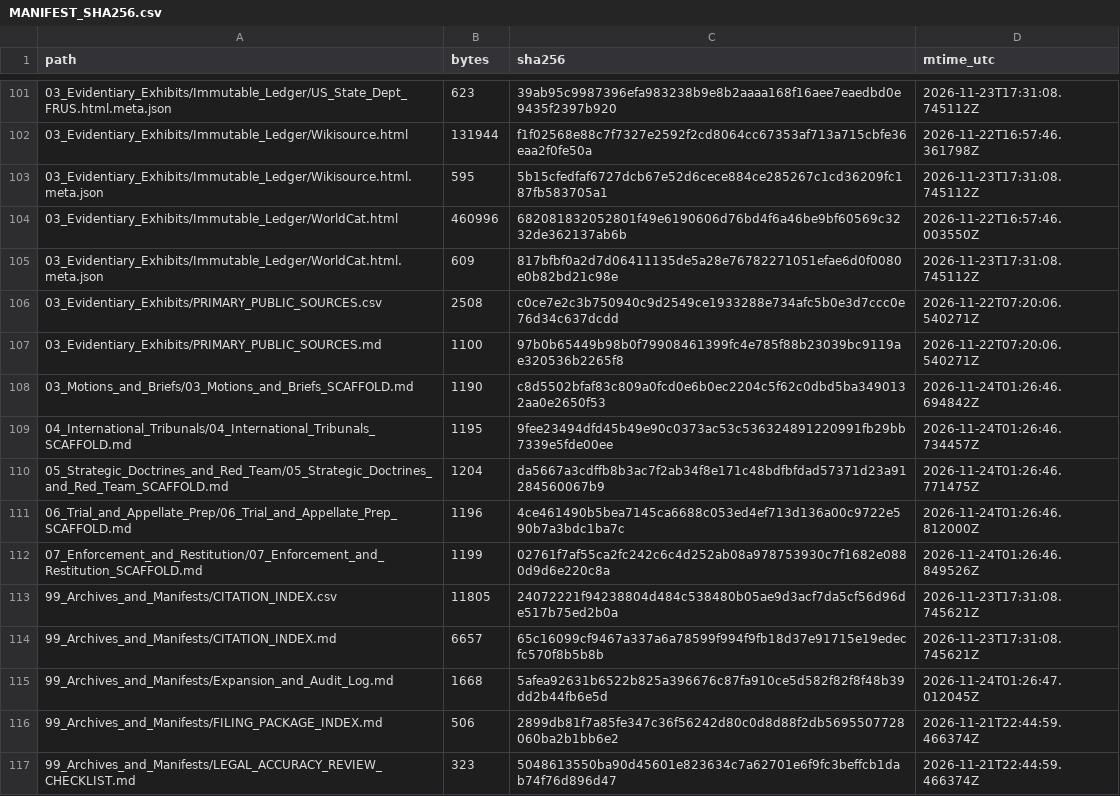
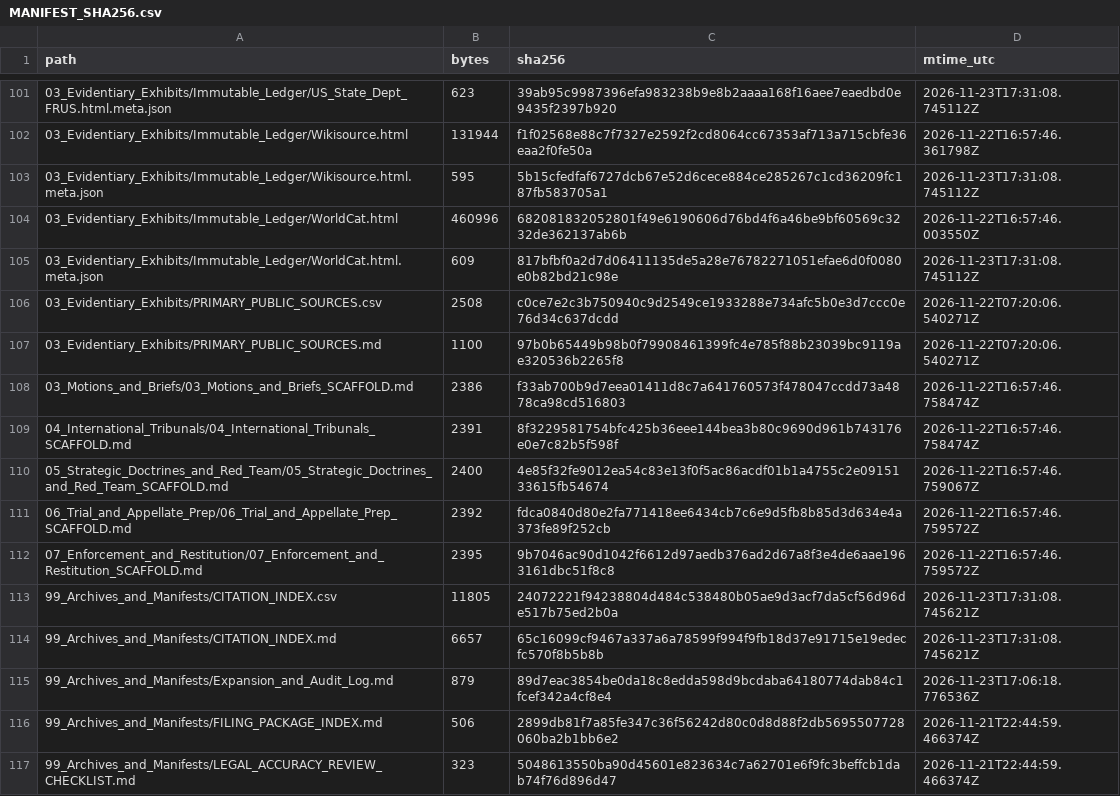
Before and after one commit to GlobalRestitutionAlliance/turtle-island-us-ak-village-of-ohogamiut-master-litigation, a CSV file: 99_Archives_and_Manifests/MANIFEST_SHA256.csv, drawn as a sheet; only a part is shown, gaps mark what is left out; the diff covers the shown part only.

```diff
--- a/99_Archives_and_Manifests/MANIFEST_SHA256.csv
+++ b/99_Archives_and_Manifests/MANIFEST_SHA256.csv
@@ -107,10 +107,10 @@ path,bytes,sha256,mtime_utc
 03_Evidentiary_Exhibits/PRIMARY_PUBLIC_SOURCES.md,1100,97b0b65449b98b0f79908461399fc4e785f88b23039bc9119ae320536b2265f8,2026-11-22T07:20:06.540271Z
-03_Motions_and_Briefs/03_Motions_and_Briefs_SCAFFOLD.md,1190,c8d5502bfaf83c809a0fcd0e6b0ec2204c5f62c0dbd5ba3490132aa0e2650f53,2026-11-24T01:26:46.694842Z
-04_International_Tribunals/04_International_Tribunals_SCAFFOLD.md,1195,9fee23494dfd45b49e90c0373ac53c536324891220991fb29bb7339e5fde00ee,2026-11-24T01:26:46.734457Z
-05_Strategic_Doctrines_and_Red_Team/05_Strategic_Doctrines_and_Red_Team_SCAFFOLD.md,1204,da5667a3cdffb8b3ac7f2ab34f8e171c48bdfbfdad57371d23a91284560067b9,2026-11-24T01:26:46.771475Z
-06_Trial_and_Appellate_Prep/06_Trial_and_Appellate_Prep_SCAFFOLD.md,1196,4ce461490b5bea7145ca6688c053ed4ef713d136a00c9722e590b7a3bdc1ba7c,2026-11-24T01:26:46.812000Z
-07_Enforcement_and_Restitution/07_Enforcement_and_Restitution_SCAFFOLD.md,1199,02761f7af55ca2fc242c6c4d252ab08a978753930c7f1682e0880d9d6e220c8a,2026-11-24T01:26:46.849526Z
+03_Motions_and_Briefs/03_Motions_and_Briefs_SCAFFOLD.md,2386,f33ab700b9d7eea01411d8c7a641760573f478047ccdd73a4878ca98cd516803,2026-11-22T16:57:46.758474Z
+04_International_Tribunals/04_International_Tribunals_SCAFFOLD.md,2391,8f3229581754bfc425b36eee144bea3b80c9690d961b743176e0e7c82b5f598f,2026-11-22T16:57:46.758474Z
+05_Strategic_Doctrines_and_Red_Team/05_Strategic_Doctrines_and_Red_Team_SCAFFOLD.md,2400,4e85f32fe9012ea54c83e13f0f5ac86acdf01b1a4755c2e0915133615fb54674,2026-11-22T16:57:46.759067Z
+06_Trial_and_Appellate_Prep/06_Trial_and_Appellate_Prep_SCAFFOLD.md,2392,fdca0840d80e2fa771418ee6434cb7c6e9d5fb8b85d3d634e4a373fe89f252cb,2026-11-22T16:57:46.759572Z
+07_Enforcement_and_Restitution/07_Enforcement_and_Restitution_SCAFFOLD.md,2395,9b7046ac90d1042f6612d97aedb376ad2d67a8f3e4de6aae1963161dbc51f8c8,2026-11-22T16:57:46.759572Z
 99_Archives_and_Manifests/CITATION_INDEX.csv,11805,24072221f94238804d484c538480b05ae9d3acf7da5cf56d96de517b75ed2b0a,2026-11-23T17:31:08.745621Z
 99_Archives_and_Manifests/CITATION_INDEX.md,6657,65c16099cf9467a337a6a78599f994f9fb18d37e91715e19edecfc570f8b5b8b,2026-11-23T17:31:08.745621Z
-99_Archives_and_Manifests/Expansion_and_Audit_Log.md,1668,5afea92631b6522b825a396676c87fa910ce5d582f82f8f48b39dd2b44fb6e5d,2026-11-24T01:26:47.012045Z
+99_Archives_and_Manifests/Expansion_and_Audit_Log.md,879,89d7eac3854be0da18c8edda598d9bcdaba64180774dab84c1fcef342a4cf8e4,2026-11-23T17:06:18.776536Z
 99_Archives_and_Manifests/FILING_PACKAGE_INDEX.md,506,2899db81f7a85fe347c36f56242d80c0d8d88f2db5695507728060ba2b1bb6e2,2026-11-21T22:44:59.466374Z
```
Also changed, not shown: 92 edited cells elsewhere in this file, 37 other files.
